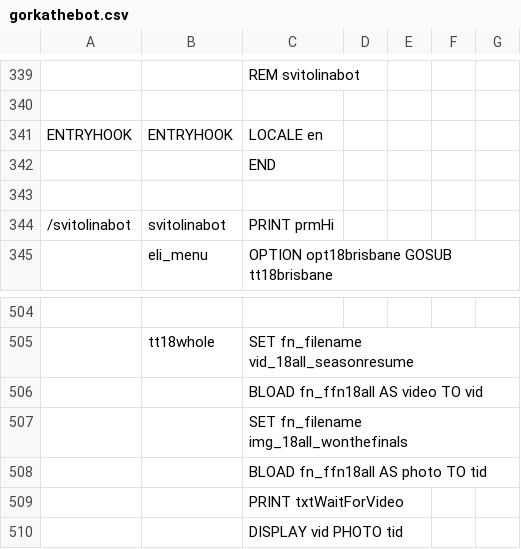
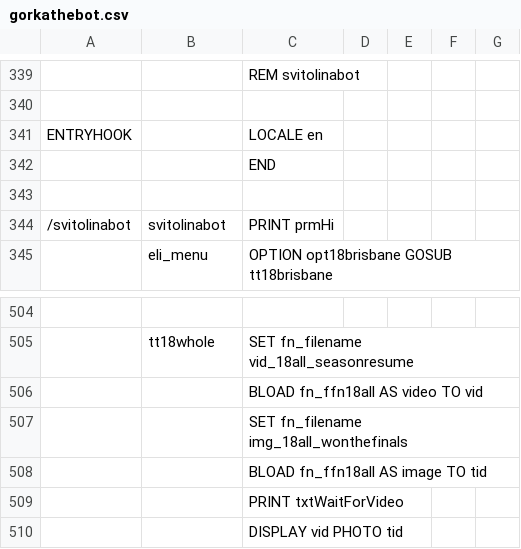
Before and after one commit to gllona/botbasic, a CSV file: _bots/svitolina/gorkathebot.csv, drawn as a sheet; only a part is shown, gaps mark what is left out; the diff names each change by its address in the sheet, - before the commit and + after, or states it on an @@ line.

```diff
--- a/_bots/svitolina/gorkathebot.csv
+++ b/_bots/svitolina/gorkathebot.csv
-B341: ENTRYHOOK
+B341: (empty)
-C508: BLOAD fn_ffn18all AS photo TO tid
+C508: BLOAD fn_ffn18all AS image TO tid
```
Also changed, not shown: 1 other file.
